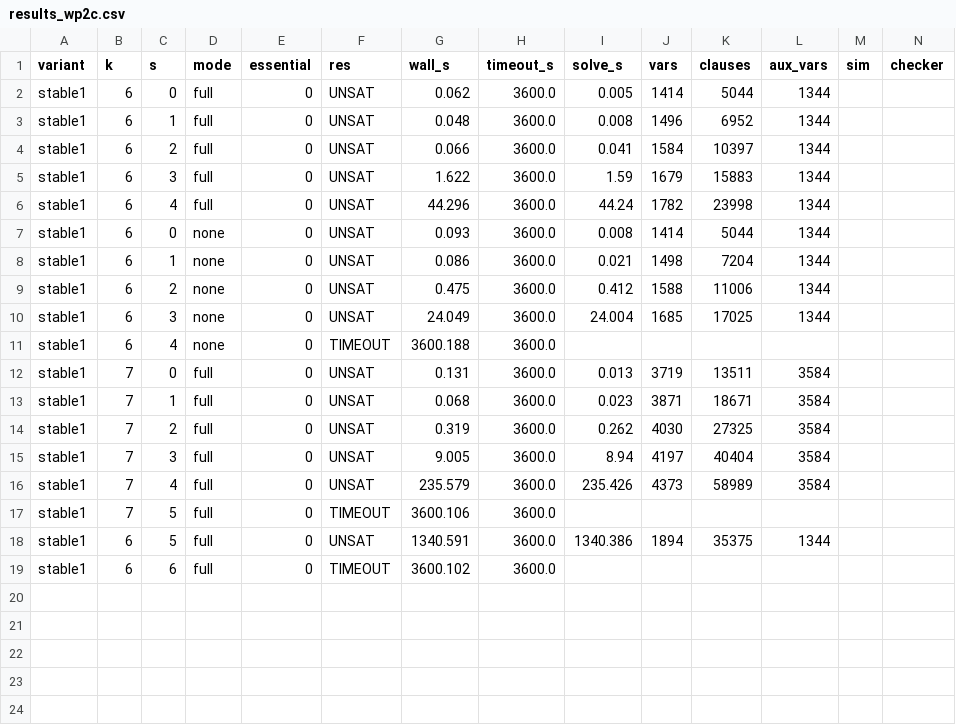
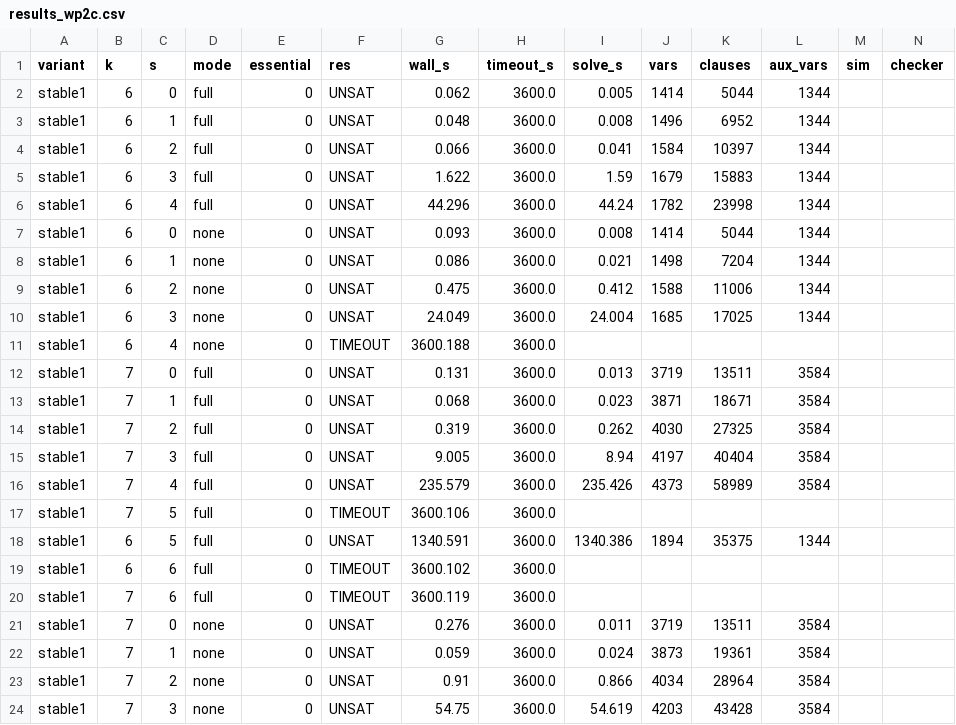
Before and after one commit to MissingPackage/circuit-lower-bounds, a CSV file: results_wp2c.csv, drawn as a sheet; only a part is shown; rows hold the shown columns only; the diff names each change by its address in the sheet, - before the commit and + after, or states it on an @@ line.

Commit message:
WP2c stage D/E: (7,6) full TIMEOUT, k=7 mode-none sanity rows s<=3 UNSAT, README (WP table row, GHKK ceiling section, open items, deviations)

```diff
--- a/results_wp2c.csv
+++ b/results_wp2c.csv
+row 20: stable1 | 7 | 6 | full | 0 | TIMEOUT | 3600.119 | 3600.0
+row 21: stable1 | 7 | 0 | none | 0 | UNSAT | 0.276 | 3600.0 | 0.011 | 3719 | 13511 | 3584
+row 22: stable1 | 7 | 1 | none | 0 | UNSAT | 0.059 | 3600.0 | 0.024 | 3873 | 19361 | 3584
+row 23: stable1 | 7 | 2 | none | 0 | UNSAT | 0.91 | 3600.0 | 0.866 | 4034 | 28964 | 3584
+row 24: stable1 | 7 | 3 | none | 0 | UNSAT | 54.75 | 3600.0 | 54.619 | 4203 | 43428 | 3584
```
Also changed, not shown: results_wp2c_min.csv, 2 other files.
